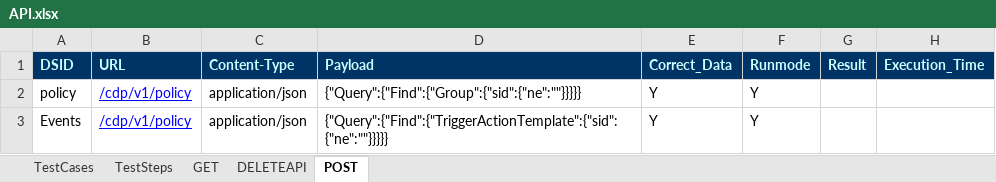
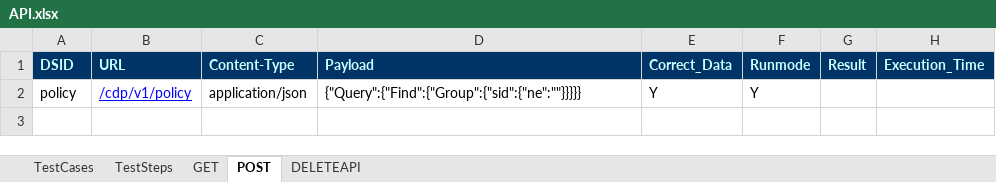
Before and after one commit to meharsravani94/CDPTestAutomation, an Excel workbook: src/main/java/com/cdp/InputFiles/API.xlsx, sheet POST, drawn as a sheet; values as stored, in another font and other column widths than the file's, no borders; the diff names each change by its address in the sheet, - before the commit and + after, or states it on an @@ line.

```diff
--- a/src/main/java/com/cdp/InputFiles/API.xlsx (sheet POST)
+++ b/src/main/java/com/cdp/InputFiles/API.xlsx (sheet POST)
@@ sheet tab order changed: TestCases | TestSteps | GET | POST | DELETEAPI @@
-row 3: Events | /cdp/v1/policy | application/json | {"Query":{"Find":{"TriggerActionTemplate":{"sid":{"ne":""}}}}} | Y | Y
```
Also changed, not shown: sheet TestSteps, sheet TestCases, 4 other files.
